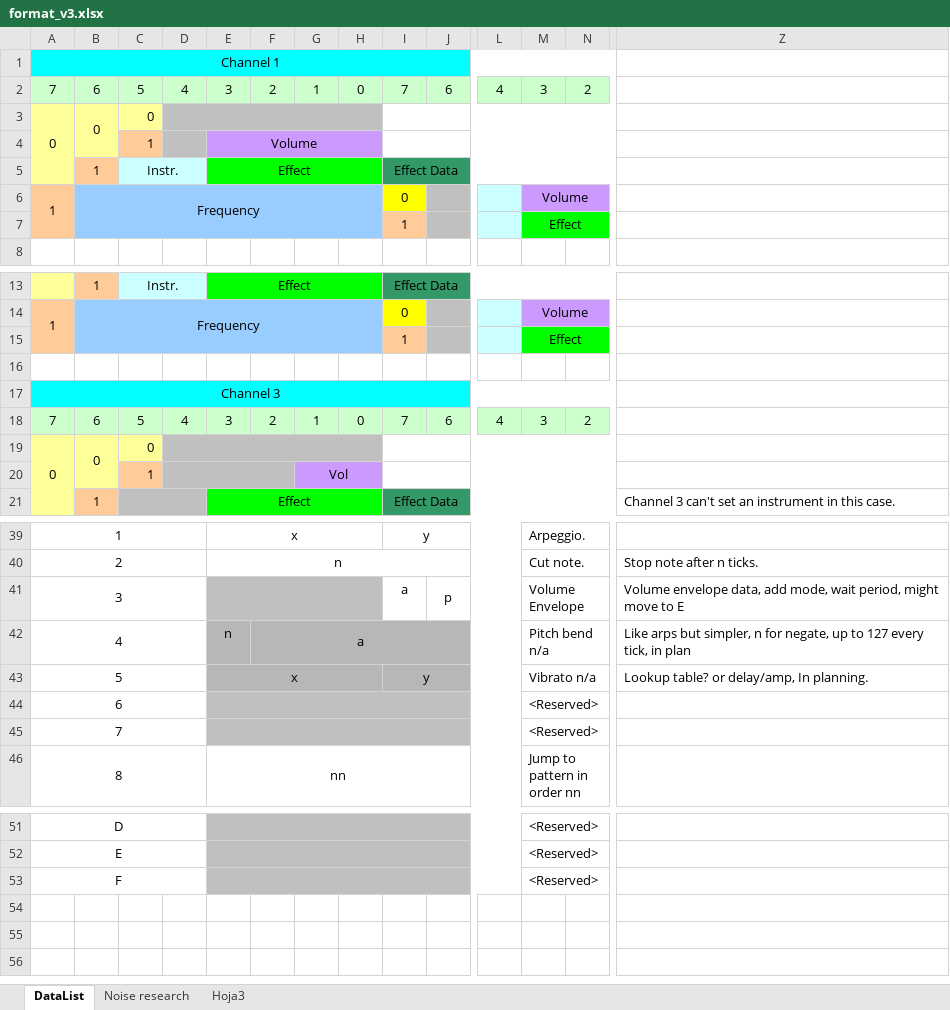
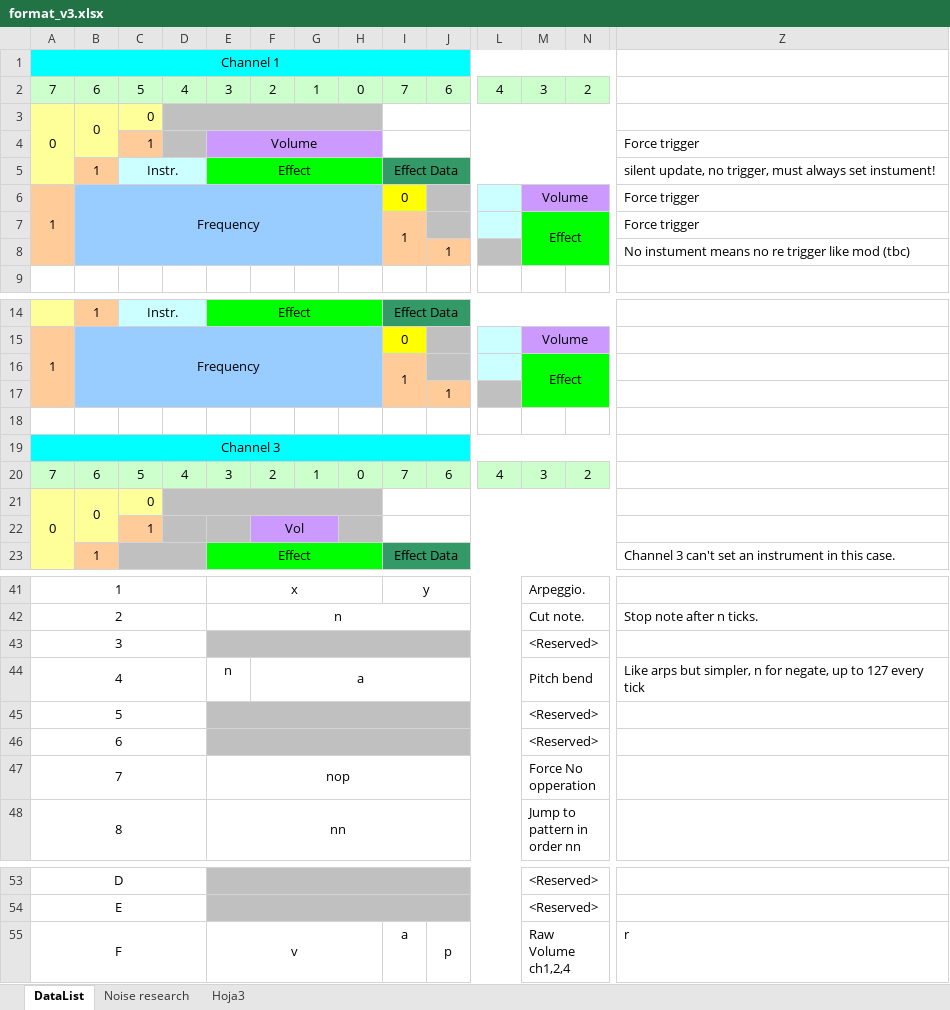
Before and after one commit to chrismaltby/gb-studio, an Excel workbook: buildTools/win32-x64/mod2gbt/format_v3.xlsx, sheet DataList, drawn as a sheet; only a part is shown, gaps mark what is left out; values as stored, in another font and other column widths than the file's, no borders; charts and pictures not drawn; removed rows and columns are numbered as before the commit, all else as after; rows hold the shown columns only; the diff covers the shown part only; the diff names each change by its address in the sheet, - before the commit and + after, or states it on an @@ line.

Commit message:
GBT speed conversion, better A0x deprication, Fix ch3 volume only bug
To disable default speed conversion, add -speed to end of args.
A0x sends nop effect if with note, or ignored if effect only, intended for faked previews in tracker.
Ch3 volume only was 1 bit to the right, fixed in mod2gbt.
Start of support for ch1-2 frequency without trigger

```diff
--- a/buildTools/win32-x64/mod2gbt/format_v3.xlsx (sheet DataList)
+++ b/buildTools/win32-x64/mod2gbt/format_v3.xlsx (sheet DataList)
-Z4: (empty)
+Z4: Force trigger
-Z5: (empty)
+Z5: silent update, no trigger, must always set instument!
-Z6:Z7: (empty)
+Z6:Z7: Force trigger
+I7:I8 merged
+row 8:  |  |  |  |  |  |  |  |  | 1 |  |  |  | No instument means no re trigger like mod (tbc)
+I16:I17 merged
+row 17:  |  |  |  |  |  |  |  |  | 1
-row 20:  |  | 1 |  |  |  | Vol
+row 22:  |  | 1 |  |  | Vol
-row 41: 3 |  |  |  |  |  |  |  | a | p |  | Volume Envelope |  | Volume envelope data, add mode, wait period, might move to E
+row 43: 3 |  |  |  |  |  |  |  |  |  |  | <Reserved>
-E44:F44 fill: #B7B7B7
+E44:F44 fill: none
-M44: Pitch bend n/a
+M44: Pitch bend
-Z44: …127 every tick, in plan
+Z44: …127 every tick
-row 43: 5 |  |  |  | x |  |  |  | y |  |  | Vibrato n/a |  | Lookup table? or delay/amp, In planning.
+row 45: 5 |  |  |  |  |  |  |  |  |  |  | <Reserved>
-E47: (empty)
+E47: nop
-E47 fill: #C0C0C0
+E47 fill: none
-M47: <Reserved>
+M47: Force No opperation
-row 53: F |  |  |  |  |  |  |  |  |  |  | <Reserved>
+row 55: F |  |  |  | v |  |  |  | a | p |  | Raw Volume ch1,2,4 |  | r
```
Also changed, not shown: 1 edited cell elsewhere in this sheet, sheet Noise research, 3 other files.
